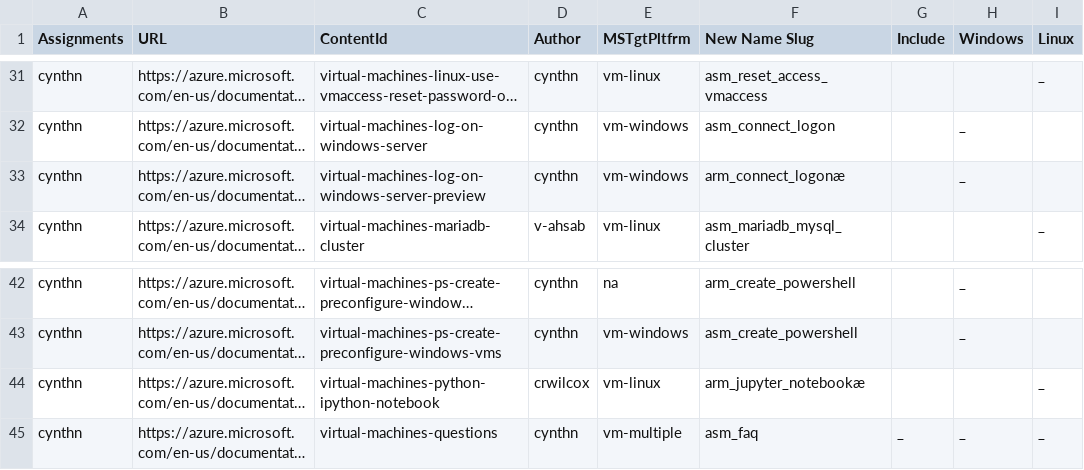
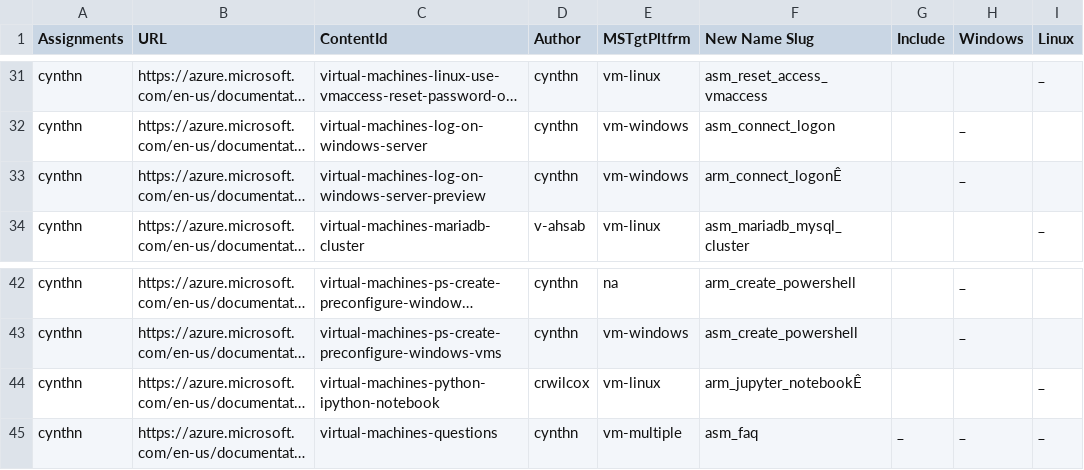
Before and after one commit to squillace/gitwork, a CSV file: bash/TOC_Split_Work.csv, drawn as a sheet; only a part is shown, gaps mark what is left out; long unchanged cells end in …; the diff names each change by its address in the sheet, - before the commit and + after, or states it on an @@ line.

Commit message:
most recent csv file

```diff
--- a/bash/TOC_Split_Work.csv
+++ b/bash/TOC_Split_Work.csv
-F33 (New Name Slug): arm_connect_logonæ
+F33 (New Name Slug): arm_connect_logonÊ
-F44 (New Name Slug): arm_jupyter_notebookæ
+F44 (New Name Slug): arm_jupyter_notebookÊ
```
